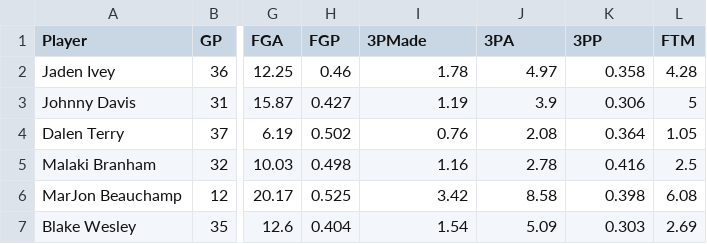
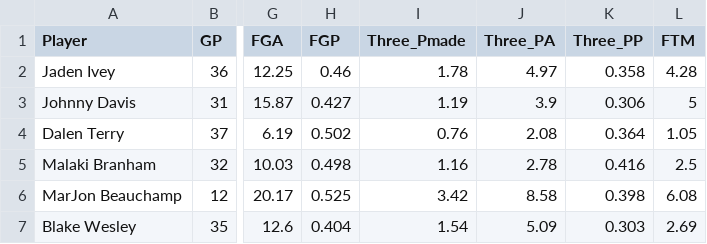
Before and after one commit to krishnasorna/DataDawgsProject, a CSV file: ncaa_test.csv, drawn as a sheet; only a part is shown, gaps mark what is left out; the diff names each change by its address in the sheet, - before the commit and + after, or states it on an @@ line.

```diff
--- a/ncaa_test.csv
+++ b/ncaa_test.csv
-I1: 3PMade
+I1: Three_Pmade
-J1: 3PA
+J1: Three_PA
-K1: 3PP
+K1: Three_PP
```
Also changed, not shown: ncaa_train.csv, 1 other file.
